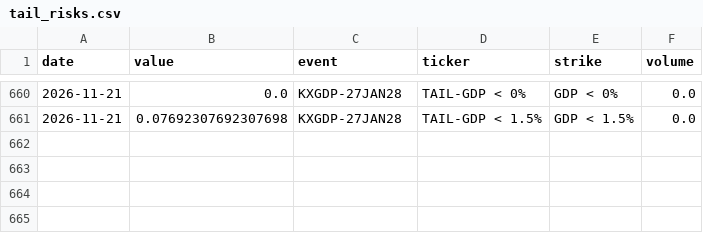
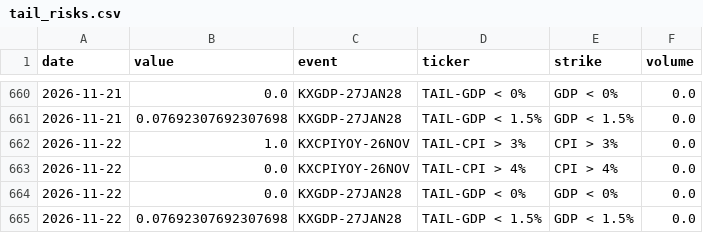
Before and after one commit to fcela/frb-heat-index, a CSV file: data/predmarkets/tail_risks.csv, drawn as a sheet; only a part is shown, gaps mark what is left out; the diff names each change by its address in the sheet, - before the commit and + after, or states it on an @@ line.

```diff
--- a/data/predmarkets/tail_risks.csv
+++ b/data/predmarkets/tail_risks.csv
+row 662: 2026-11-22 | 1.0 | KXCPIYOY-26NOV | TAIL-CPI > 3% | CPI > 3% | 0.0
+row 663: 2026-11-22 | 0.0 | KXCPIYOY-26NOV | TAIL-CPI > 4% | CPI > 4% | 0.0
+row 664: 2026-11-22 | 0.0 | KXGDP-27JAN28 | TAIL-GDP < 0% | GDP < 0% | 0.0
+row 665: 2026-11-22 | 0.07692307692307698 | KXGDP-27JAN28 | TAIL-GDP < 1.5% | GDP < 1.5% | 0.0
```
Also changed, not shown: data/predmarkets/cpi_yoy.csv, data/predmarkets/fixed_horizon_accuracy.csv, 26 other files.
